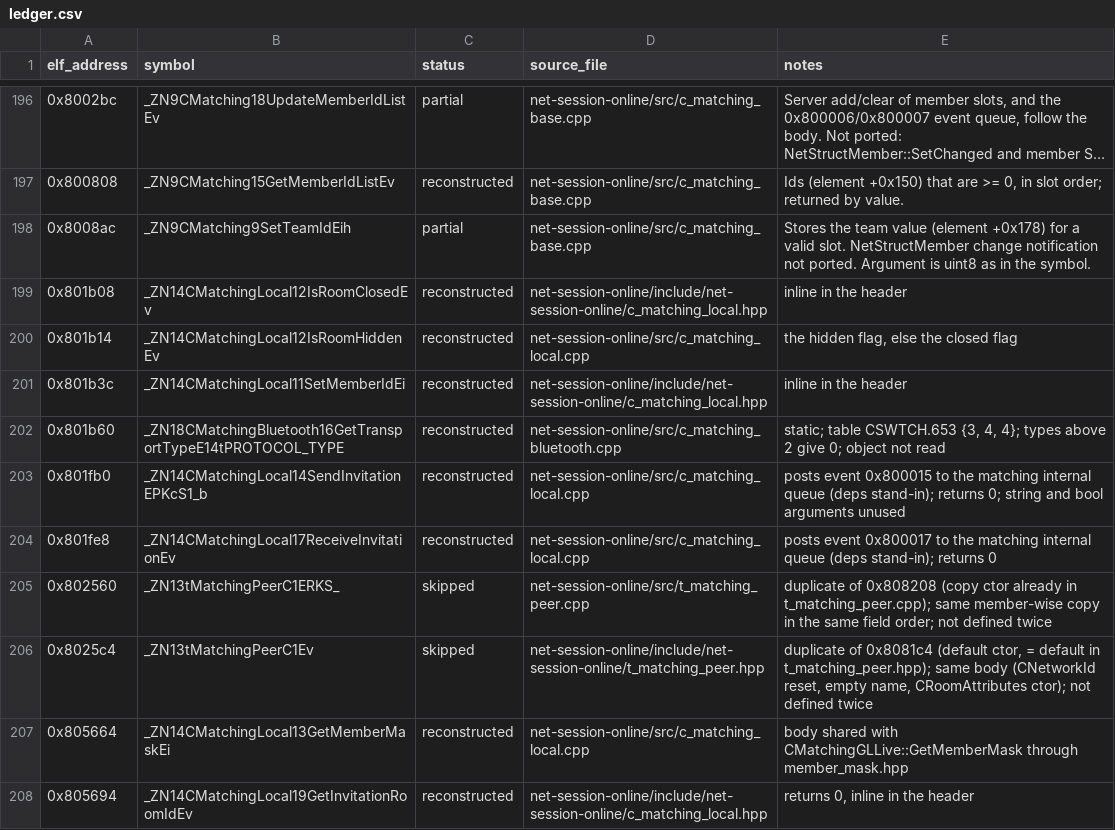
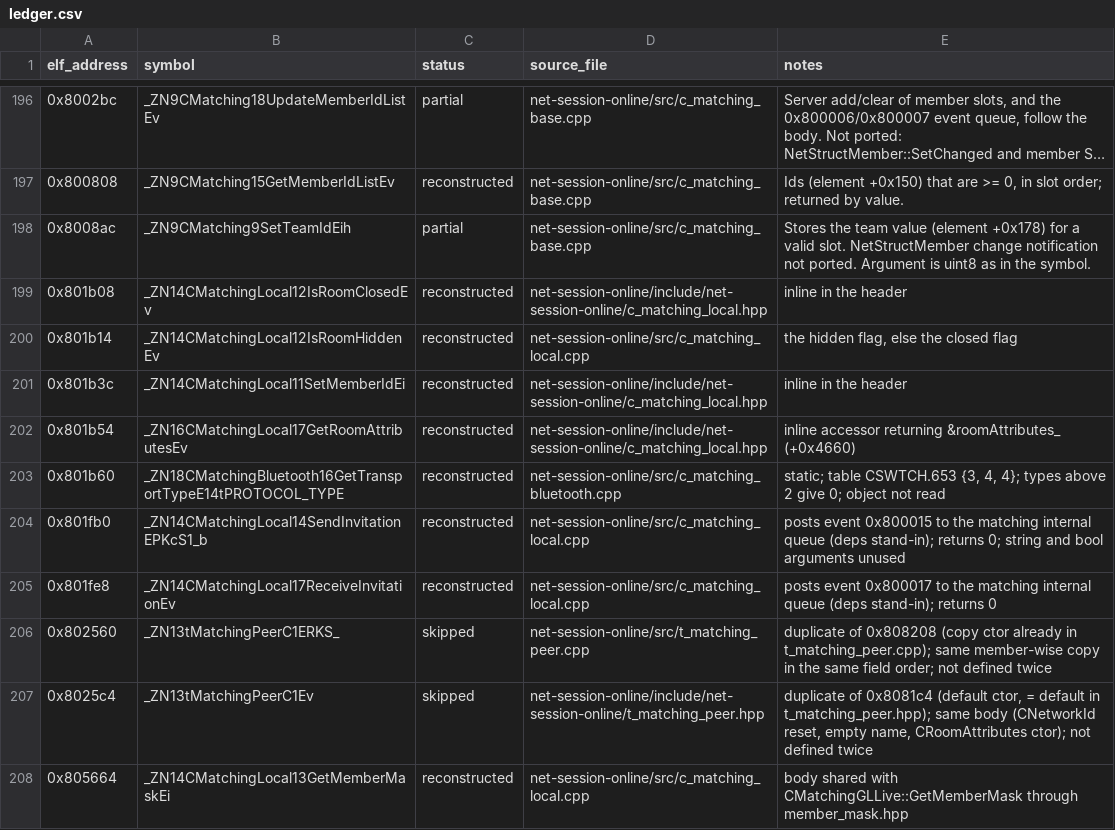
Before and after one commit to AdamCelermajer/DH_sc, a CSV file: port/decomp-reconstruction/net-session-online/ledger.csv, drawn as a sheet; only a part is shown, gaps mark what is left out; the shorter side is filled out with more unchanged rows; long unchanged cells end in ….

```diff
--- a/port/decomp-reconstruction/net-session-online/ledger.csv
+++ b/port/decomp-reconstruction/net-session-online/ledger.csv
@@ -201,2 +201,3 @@ elf_address,symbol,status,source_file,notes
 0x801b3c,_ZN14CMatchingLocal11SetMemberIdEi,reconstructed,net-session-online/include/net-session-online/c_matching_local.hpp,inline in the header
+0x801b54,_ZN16CMatchingLocal17GetRoomAttributesEv,reconstructed,net-session-online/include/net-session-online/c_matching_local.hpp,inline accessor returning &roomAttributes_ (+0x4660)
 0x801b60,_ZN18CMatchingBluetooth16GetTransportTypeE14tPROTOCOL_TYPE,reconstructed,net-session-online/src/c_matching_bluetooth.cpp,"static; table CSWTCH.653 {3, 4, 4}; types above 2 give 0; object not read"
```
Also changed, not shown: 1 other file.
